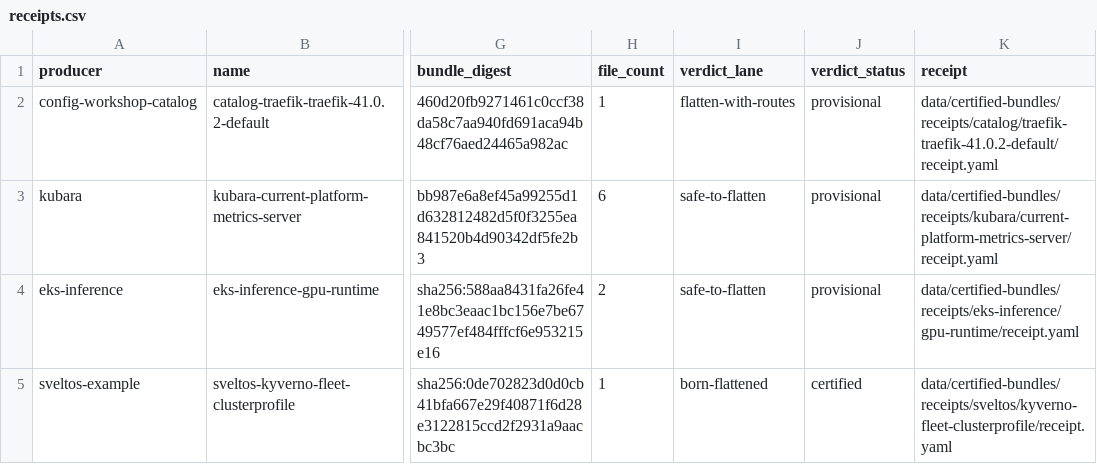
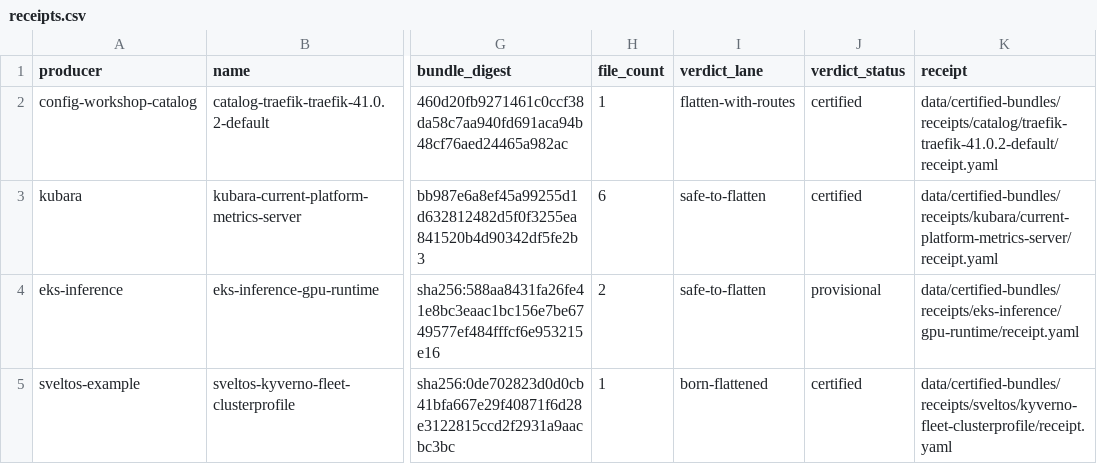
Before and after one commit to confighub/helm-expt, a CSV file: data/certified-bundles/receipts.csv, drawn as a sheet; only a part is shown, gaps mark what is left out; the diff names each change by its address in the sheet, - before the commit and + after, or states it on an @@ line.

```diff
--- a/data/certified-bundles/receipts.csv
+++ b/data/certified-bundles/receipts.csv
-J2:J3 (verdict_status): provisional
+J2:J3 (verdict_status): certified
```
Also changed, not shown: data/csv-index.csv, 29 other files.
